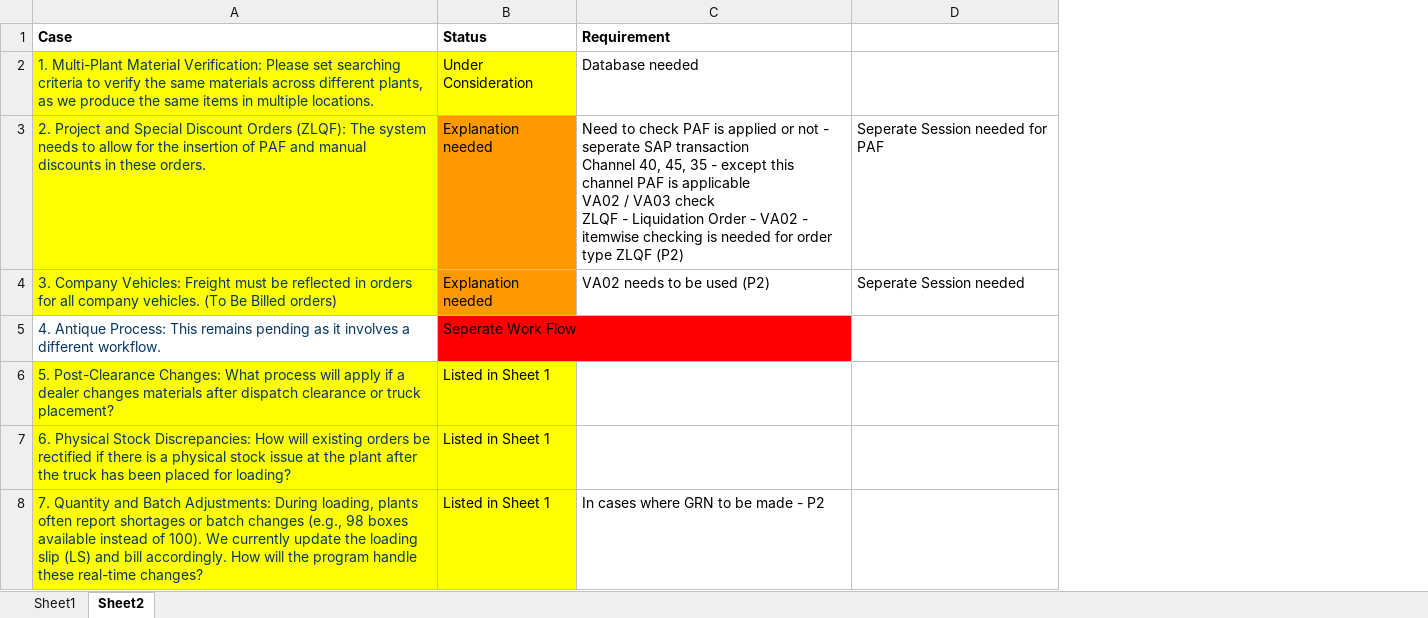
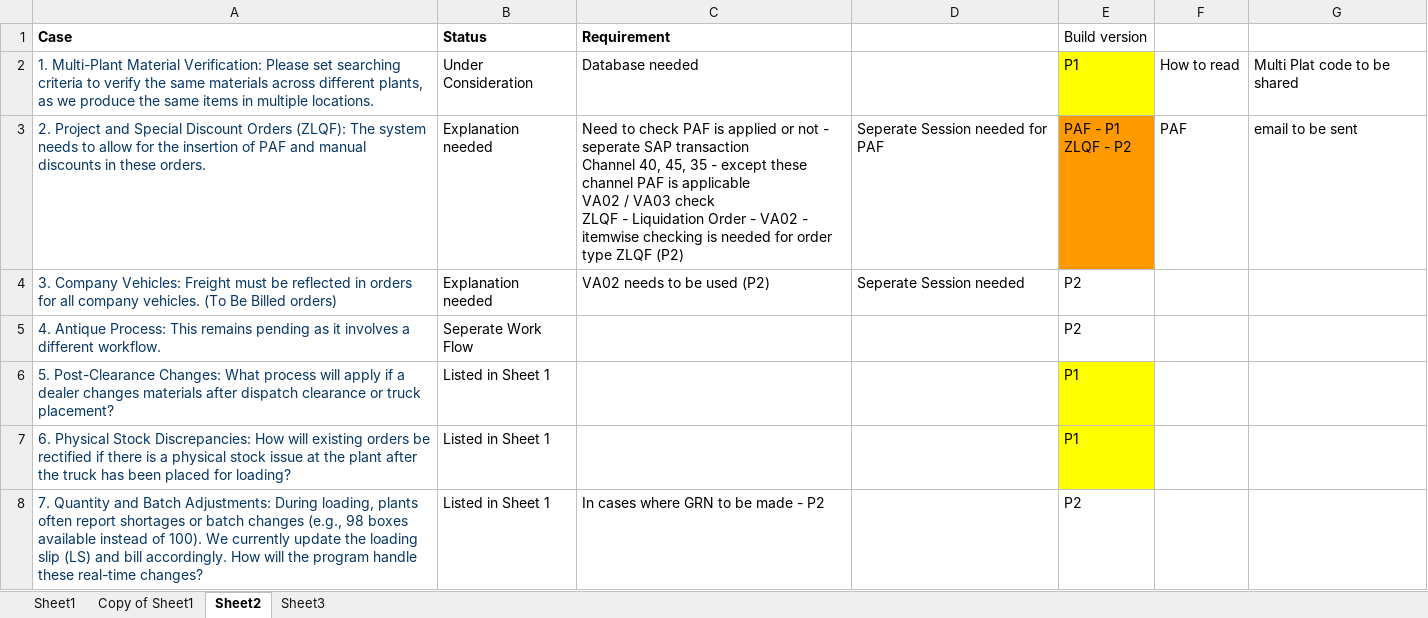
Before and after one commit to gyanendrasng/satorilabs-dashboard, an Excel workbook: Intent Classification.xlsx, sheet Sheet2, drawn as a sheet; only a part is shown; values as stored, in another font and other column widths than the file's, no borders; charts and pictures not drawn; ↵ is a line break in a cell; the diff covers the shown part only; the diff names each change by its address in the sheet, - before the commit and + after, or states it on an @@ line.

```diff
--- a/Intent Classification.xlsx (sheet Sheet2)
+++ b/Intent Classification.xlsx (sheet Sheet2)
+sheet tab: Copy of Sheet1
+sheet tab: Sheet3
+column E (Build version), rows 2-8: P1 | PAF - P1 ↵ ZLQF - P2 | P2 | P2 | P1 | P1 | P2
+column F, rows 2-3: How to read | PAF
+column G, rows 2-3: Multi Plat code to be shared | email to be sent
-A2:B2 fill: #FFFF00
+A2:B2 fill: none
-A3:A4 fill: #FFFF00
+A3:A4 fill: none
-B3:B4 fill: #FF9900
+B3:B4 fill: none
-C3 (Requirement): …- except this channel PAF…
+C3 (Requirement): …- except these channel PAF…
-B5 fill: #FF0000
+B5 fill: none
-A6:B8 fill: #FFFF00
+A6:B8 fill: none
```
Also changed, not shown: cell formats elsewhere in this sheet, sheet Sheet1, charts or pictures, 10 other files.
